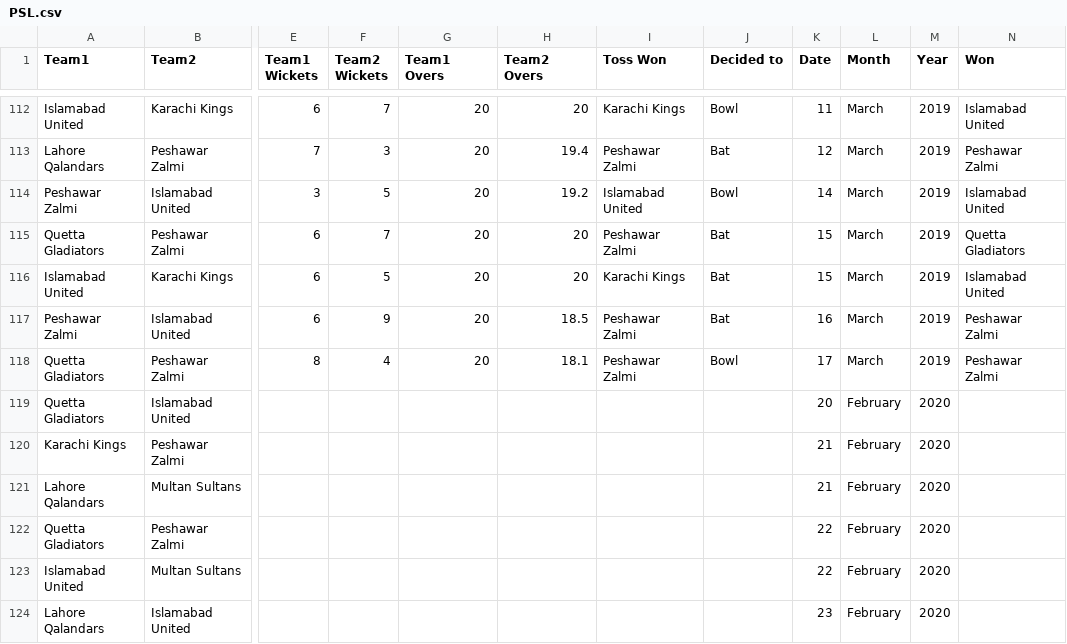
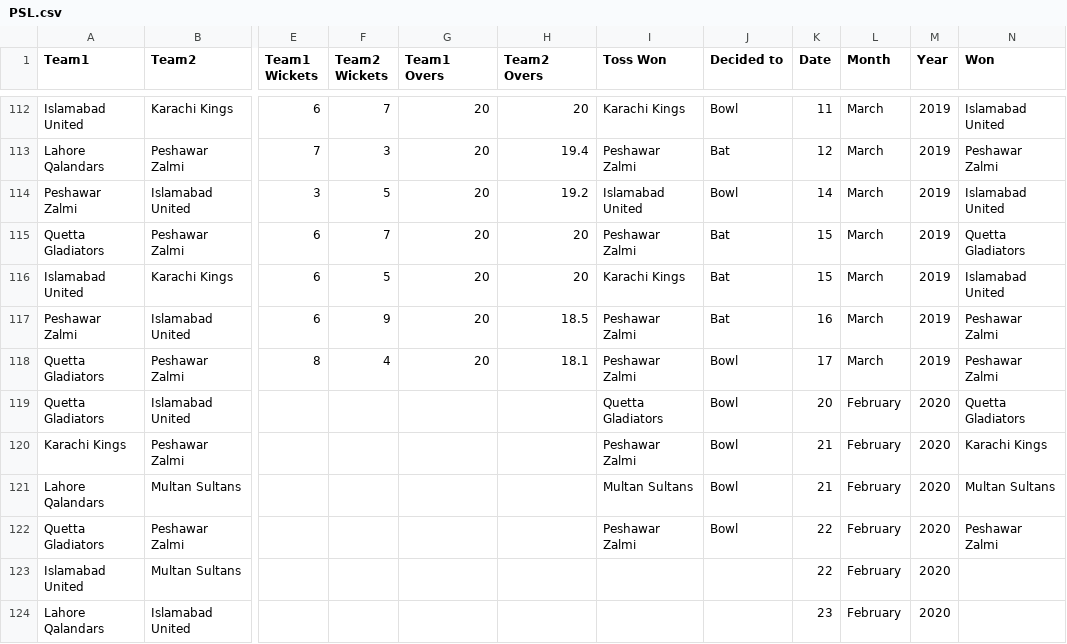
Before and after one commit to nehabaviskar1997/100-Datasets, a CSV file: PSL Dataset/PSL.csv, drawn as a sheet; only a part is shown, gaps mark what is left out; the diff names each change by its address in the sheet, - before the commit and + after, or states it on an @@ line.

Commit message:
added more data of psl 2020

```diff
--- a/PSL Dataset/PSL.csv
+++ b/PSL Dataset/PSL.csv
-I119 (Toss Won): (empty)
+I119 (Toss Won): Quetta Gladiators
-J119:J122 (Decided to): (empty)
+J119:J122 (Decided to): Bowl
-N119 (Won): (empty)
+N119 (Won): Quetta Gladiators
-I120 (Toss Won): (empty)
+I120 (Toss Won): Peshawar Zalmi
-N120 (Won): (empty)
+N120 (Won): Karachi Kings
-I121 (Toss Won): (empty)
+I121 (Toss Won): Multan Sultans
-N121 (Won): (empty)
+N121 (Won): Multan Sultans
-I122 (Toss Won): (empty)
+I122 (Toss Won): Peshawar Zalmi
-N122 (Won): (empty)
+N122 (Won): Peshawar Zalmi
```
